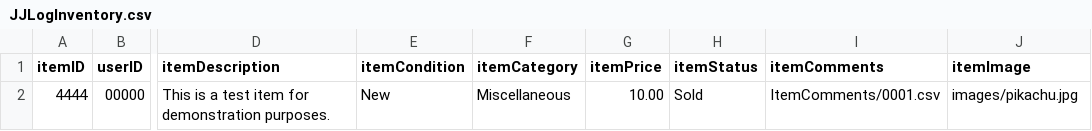
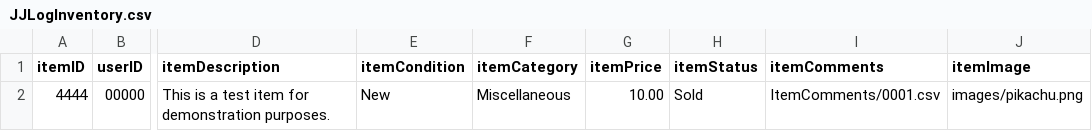
Before and after one commit to the-ALanger/380-Junk-Junction, a CSV file: CSV/JJLogInventory.csv, drawn as a sheet; only a part is shown, gaps mark what is left out; the diff names each change by its address in the sheet, - before the commit and + after, or states it on an @@ line.

```diff
--- a/CSV/JJLogInventory.csv
+++ b/CSV/JJLogInventory.csv
-J2 (itemImage): images/pikachu.jpg
+J2 (itemImage): images/pikachu.png
```
Also changed, not shown: CSV/JJInventoryDatabase.csv, CSV/JJItemImages.csv, 10 other files.
